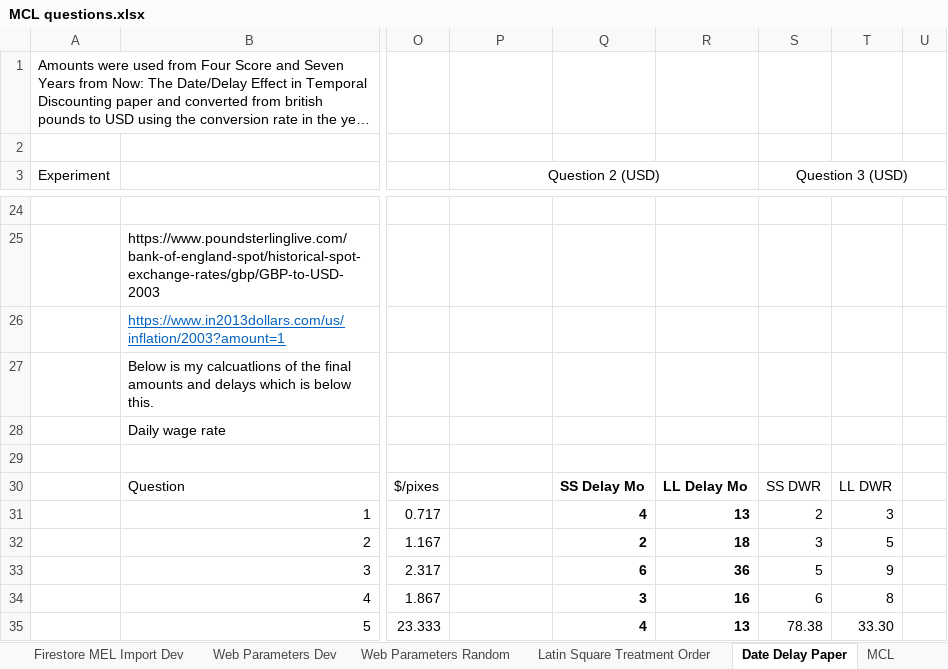
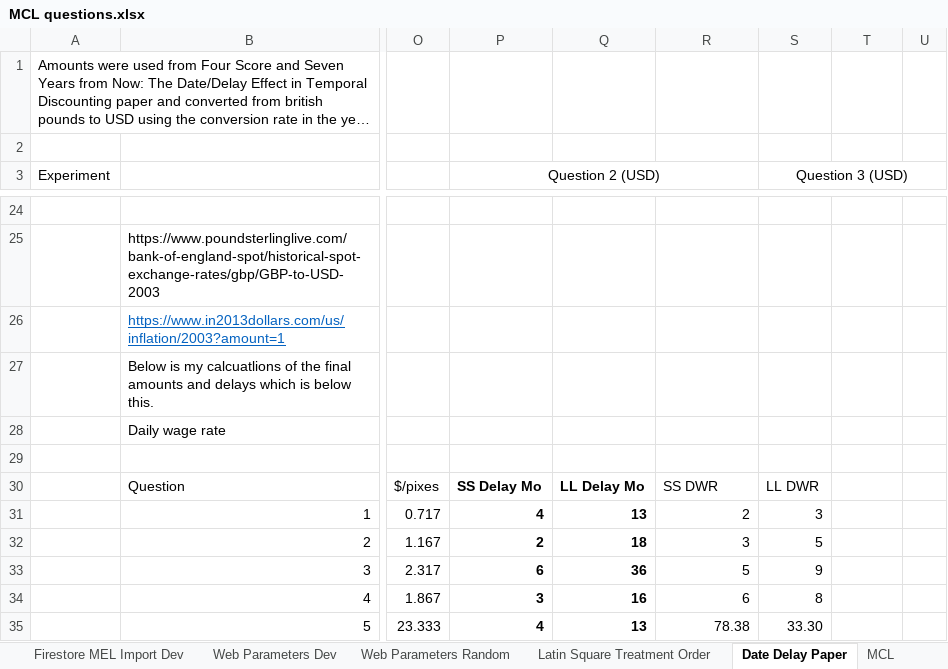
Before and after one commit to The-Discounters/vizsurvey, an Excel workbook: doc/MCL questions.xlsx, sheet Date Delay Paper, drawn as a sheet; only a part is shown, gaps mark what is left out; long unchanged cells end in …; values as stored, in another font and other column widths than the file's, no borders; the diff covers the shown part only; the diff names each change by its address in the sheet, - before the commit and + after, or states it on an @@ line.

```diff
--- a/doc/MCL questions.xlsx (sheet Date Delay Paper)
+++ b/doc/MCL questions.xlsx (sheet Date Delay Paper)
-P30 (Question 2 (USD)): (empty)
+P30 (Question 2 (USD)): SS Delay Mo
-Q30: SS Delay Mo
+Q30: LL Delay Mo
-R30: LL Delay Mo
+R30: SS DWR
-R30:R35 bold: on
+R30:R35 bold: off
-S30 (Question 3 (USD)): SS DWR
+S30 (Question 3 (USD)): LL DWR
-T30: LL DWR
+T30: (empty)
-P31 (Question 2 (USD)): (empty)
+P31 (Question 2 (USD)): 4
-Q31: 4
+Q31: 13
-R31: 13
+R31: 2
-S31 (Question 3 (USD)): 2
+S31 (Question 3 (USD)): 3
-T31: 3
+T31: (empty)
-P32 (Question 2 (USD)): (empty)
+P32 (Question 2 (USD)): 2
-Q32: 2
+Q32: 18
-R32: 18
+R32: 3
-S32 (Question 3 (USD)): 3
+S32 (Question 3 (USD)): 5
-T32: 5
+T32: (empty)
-P33 (Question 2 (USD)): (empty)
+P33 (Question 2 (USD)): 6
-Q33: 6
+Q33: 36
-R33: 36
+R33: 5
-S33 (Question 3 (USD)): 5
+S33 (Question 3 (USD)): 9
-T33: 9
+T33: (empty)
-P34 (Question 2 (USD)): (empty)
+P34 (Question 2 (USD)): 3
-Q34: 3
+Q34: 16
-R34: 16
+R34: 6
-S34 (Question 3 (USD)): 6
+S34 (Question 3 (USD)): 8
-T34: 8
+T34: (empty)
-P35 (Question 2 (USD)): (empty)
+P35 (Question 2 (USD)): 4
-Q35: 4
+Q35: 13
-R35: 13
+R35: 78.38
-S35 (Question 3 (USD)): 78.38
+S35 (Question 3 (USD)): 33.30
-T35: 33.30
+T35: (empty)
```
Also changed, not shown: 10 added rows, 10 removed rows, 35 edited cells and cell formats elsewhere in this sheet, sheet fire_ques_prod, sheet fire_treat_ques_prod, sheet Web Parameters Random, other sheet tabs, formulas that keep their value, 3 other files.
